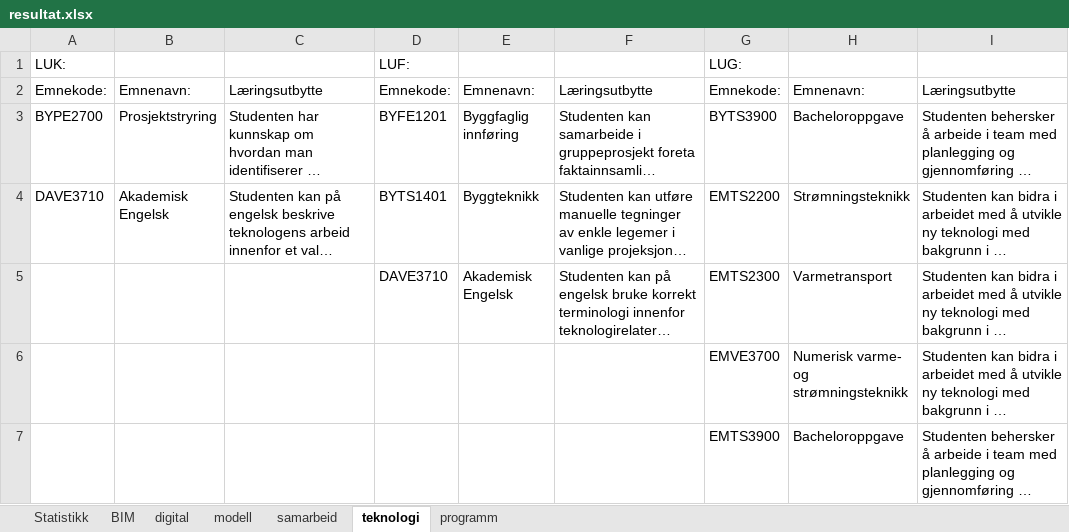
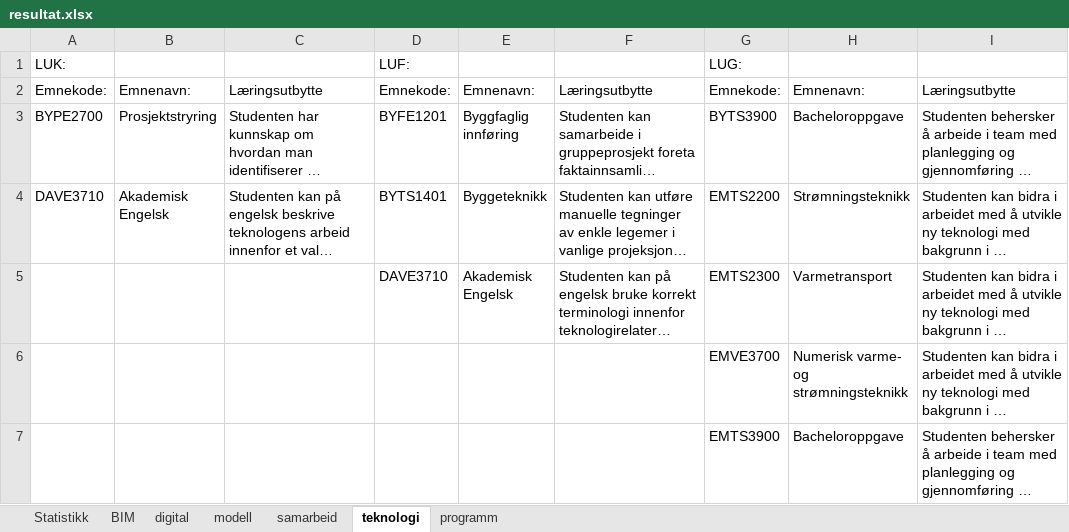
Before and after one commit to stianfuru/DIKU, an Excel workbook: resultat.xlsx, sheet teknologi, drawn as a sheet; long unchanged cells end in …; values as stored, in another font and other column widths than the file's, no borders; the diff names each change by its address in the sheet, - before the commit and + after, or states it on an @@ line.

```diff
--- a/resultat.xlsx (sheet teknologi)
+++ b/resultat.xlsx (sheet teknologi)
-E4: Byggteknikk
+E4: Byggeteknikk
```
Also changed, not shown: sheet programm, sheet BIM, sheet modell, Diku.xlsx, 1 other file.
